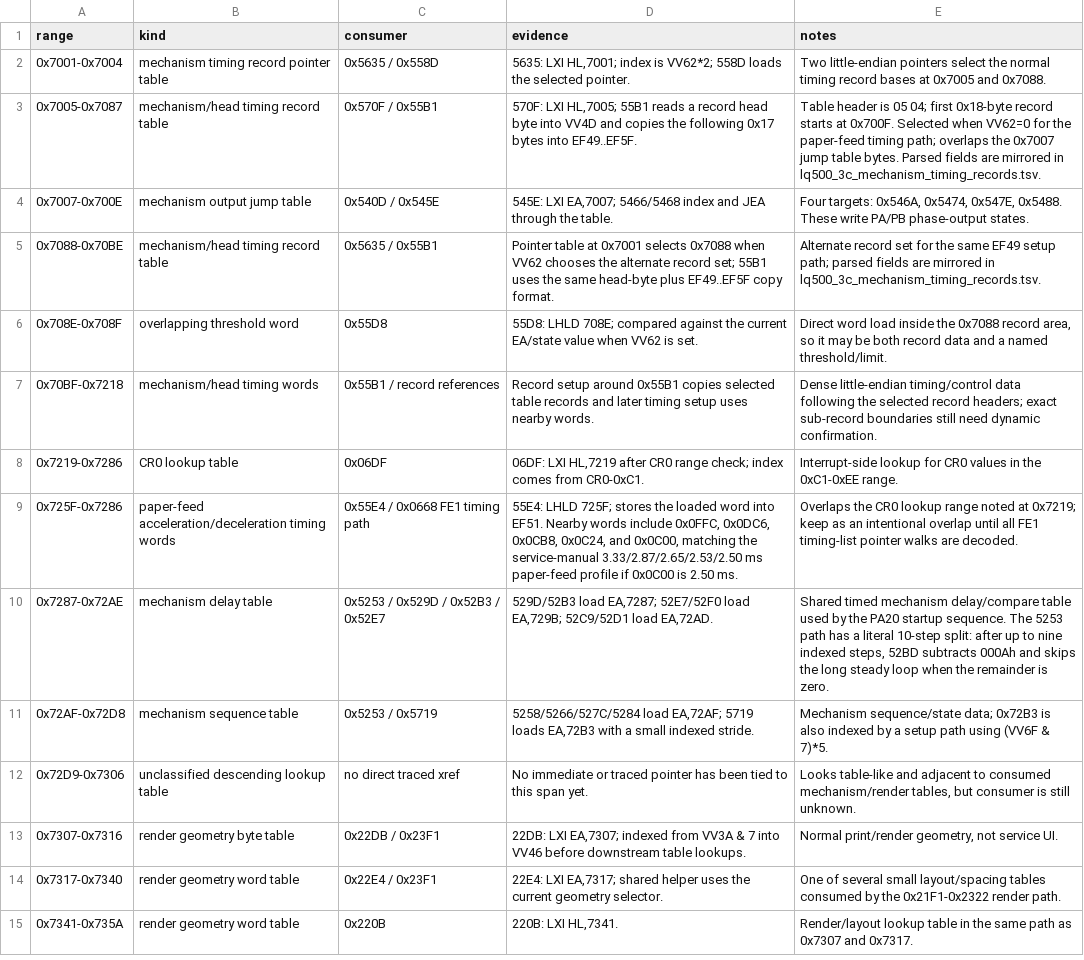
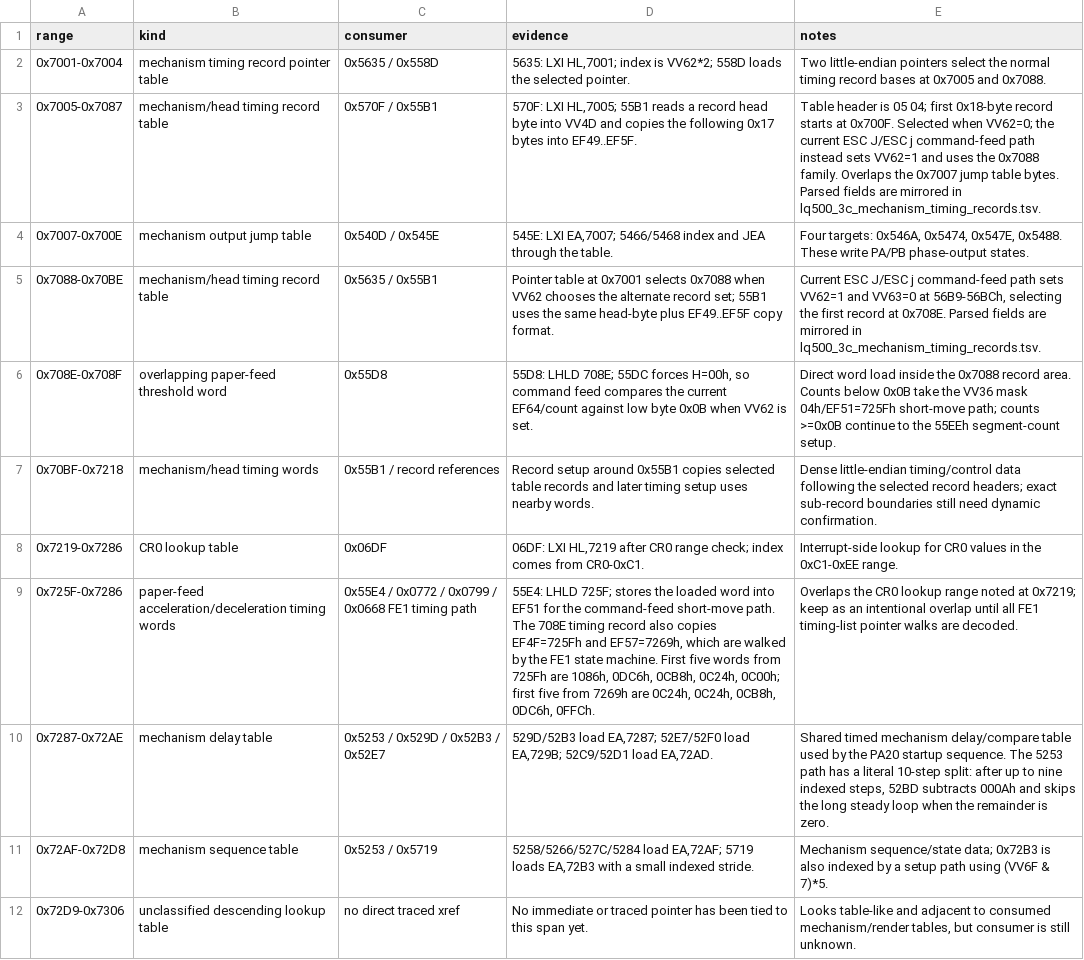
Before and after one commit to RealDeuce/epsonLQ500, a TSV file: data/lq500_3c_7000_block_usage.tsv, drawn as a sheet; only a part is shown; the shorter side is filled out with more unchanged rows.

```diff
--- a/data/lq500_3c_7000_block_usage.tsv
+++ b/data/lq500_3c_7000_block_usage.tsv
@@ -2,9 +2,9 @@ range	kind	consumer	evidence	notes
 0x7001-0x7004	mechanism timing record pointer table	0x5635 / 0x558D	5635: LXI HL,7001; index is VV62*2; 558D loads the selected pointer.	Two little-endian pointers select the normal timing record bases at 0x7005 and 0x7088.
-0x7005-0x7087	mechanism/head timing record table	0x570F / 0x55B1	570F: LXI HL,7005; 55B1 reads a record head byte into VV4D and copies the following 0x17 bytes into EF49..EF5F.	Table header is 05 04; first 0x18-byte record starts at 0x700F. Selected when VV62=0 for the paper-feed timing path; overlaps the 0x7007 jump table bytes. Parsed fields are mirrored in lq500_3c_mechanism_timing_records.tsv.
+0x7005-0x7087	mechanism/head timing record table	0x570F / 0x55B1	570F: LXI HL,7005; 55B1 reads a record head byte into VV4D and copies the following 0x17 bytes into EF49..EF5F.	Table header is 05 04; first 0x18-byte record starts at 0x700F. Selected when VV62=0; the current ESC J/ESC j command-feed path instead sets VV62=1 and uses the 0x7088 family. Overlaps the 0x7007 jump table bytes. Parsed fields are mirrored in lq500_3c_mechanism_timing_records.tsv.
 0x7007-0x700E	mechanism output jump table	0x540D / 0x545E	545E: LXI EA,7007; 5466/5468 index and JEA through the table.	Four targets: 0x546A, 0x5474, 0x547E, 0x5488. These write PA/PB phase-output states.
-0x7088-0x70BE	mechanism/head timing record table	0x5635 / 0x55B1	Pointer table at 0x7001 selects 0x7088 when VV62 chooses the alternate record set; 55B1 uses the same head-byte plus EF49..EF5F copy format.	Alternate record set for the same EF49 setup path; parsed fields are mirrored in lq500_3c_mechanism_timing_records.tsv.
-0x708E-0x708F	overlapping threshold word	0x55D8	55D8: LHLD 708E; compared against the current EA/state value when VV62 is set.	Direct word load inside the 0x7088 record area, so it may be both record data and a named threshold/limit.
+0x7088-0x70BE	mechanism/head timing record table	0x5635 / 0x55B1	Pointer table at 0x7001 selects 0x7088 when VV62 chooses the alternate record set; 55B1 uses the same head-byte plus EF49..EF5F copy format.	Current ESC J/ESC j command-feed path sets VV62=1 and VV63=0 at 56B9-56BCh, selecting the first record at 0x708E. Parsed fields are mirrored in lq500_3c_mechanism_timing_records.tsv.
+0x708E-0x708F	overlapping paper-feed threshold word	0x55D8	55D8: LHLD 708E; 55DC forces H=00h, so command feed compares the current EF64/count against low byte 0x0B when VV62 is set.	Direct word load inside the 0x7088 record area. Counts below 0x0B take the VV36 mask 04h/EF51=725Fh short-move path; counts >=0x0B continue to the 55EEh segment-count setup.
 0x70BF-0x7218	mechanism/head timing words	0x55B1 / record references	Record setup around 0x55B1 copies selected table records and later timing setup uses nearby words.	Dense little-endian timing/control data following the selected record headers; exact sub-record boundaries still need dynamic confirmation.
 0x7219-0x7286	CR0 lookup table	0x06DF	06DF: LXI HL,7219 after CR0 range check; index comes from CR0-0xC1.	Interrupt-side lookup for CR0 values in the 0xC1-0xEE range.
-0x725F-0x7286	paper-feed acceleration/deceleration timing words	0x55E4 / 0x0668 FE1 timing path	55E4: LHLD 725F; stores the loaded word into EF51. Nearby words include 0x0FFC, 0x0DC6, 0x0CB8, 0x0C24, and 0x0C00, matching the service-manual 3.33/2.87/2.65/2.53/2.50 ms paper-feed profile if 0x0C00 is 2.50 ms.	Overlaps the CR0 lookup range noted at 0x7219; keep as an intentional overlap until all FE1 timing-list pointer walks are decoded.
+0x725F-0x7286	paper-feed acceleration/deceleration timing words	0x55E4 / 0x0772 / 0x0799 / 0x0668 FE1 timing path	55E4: LHLD 725F; stores the loaded word into EF51 for the command-feed short-move path. The 708E timing record also copies EF4F=725Fh and EF57=7269h, which are walked by the FE1 state machine. First five words from 725Fh are 1086h, 0DC6h, 0CB8h, 0C24h, 0C00h; first five from 7269h are 0C24h, 0C24h, 0CB8h, 0DC6h, 0FFCh.	Overlaps the CR0 lookup range noted at 0x7219; keep as an intentional overlap until all FE1 timing-list pointer walks are decoded.
 0x7287-0x72AE	mechanism delay table	0x5253 / 0x529D / 0x52B3 / 0x52E7	529D/52B3 load EA,7287; 52E7/52F0 load EA,729B; 52C9/52D1 load EA,72AD.	Shared timed mechanism delay/compare table used by the PA20 startup sequence. The 5253 path has a literal 10-step split: after up to nine indexed steps, 52BD subtracts 000Ah and skips the long steady loop when the remainder is zero.
```
Also changed, not shown: data/lq500_3c_command_behaviors.tsv, data/lq500_3c_mechanism_timing_records.tsv, 8 other files.
